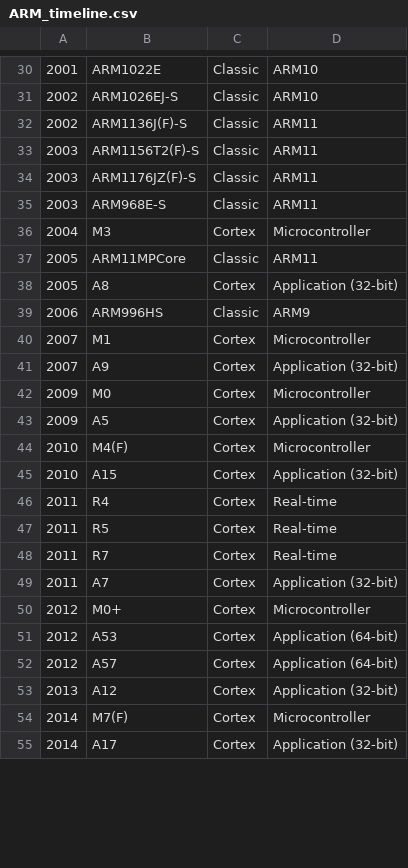
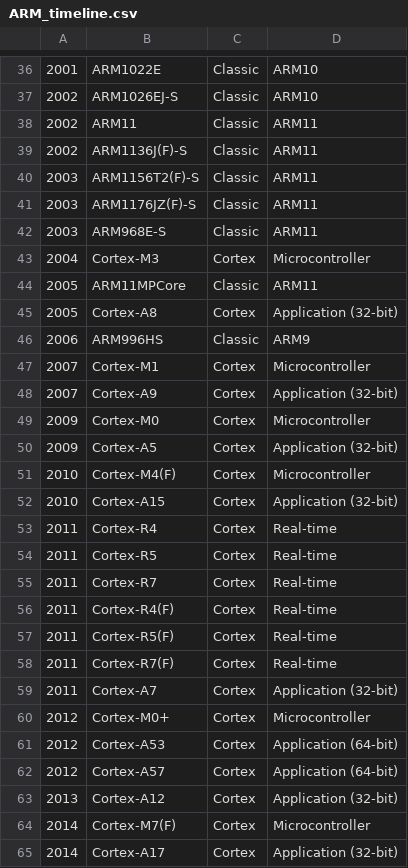
Before and after one commit to warichter1/processors, a CSV file: ARM/ARM_timeline.csv, drawn as a sheet; only a part is shown, gaps mark what is left out; addresses are those after the commit; the diff covers the shown part only; the diff names each change by its address in the sheet, - before the commit and + after, or states it on an @@ line.

```diff
--- a/ARM/ARM_timeline.csv
+++ b/ARM/ARM_timeline.csv
+row 38: 2002 | ARM11 | Classic | ARM11
-B43: M3
+B43: Cortex-M3
-B45: A8
+B45: Cortex-A8
-B47: M1
+B47: Cortex-M1
-B48: A9
+B48: Cortex-A9
-B49: M0
+B49: Cortex-M0
-B50: A5
+B50: Cortex-A5
-B51: M4(F)
+B51: Cortex-M4(F)
-B52: A15
+B52: Cortex-A15
-B53: R4
+B53: Cortex-R4
-B54: R5
+B54: Cortex-R5
-B55: R7
+B55: Cortex-R7
+row 56: 2011 | Cortex-R4(F) | Cortex | Real-time
+row 57: 2011 | Cortex-R5(F) | Cortex | Real-time
+row 58: 2011 | Cortex-R7(F) | Cortex | Real-time
-B59: A7
+B59: Cortex-A7
-B60: M0+
+B60: Cortex-M0+
-B61: A53
+B61: Cortex-A53
-B62: A57
+B62: Cortex-A57
-B63: A12
+B63: Cortex-A12
-B64: M7(F)
+B64: Cortex-M7(F)
-B65: A17
+B65: Cortex-A17
```
Also changed, not shown: 11 added rows, 1 removed row and 32 edited cells elsewhere in this file, ARM/ARM_vendor.csv, 1 other file.
